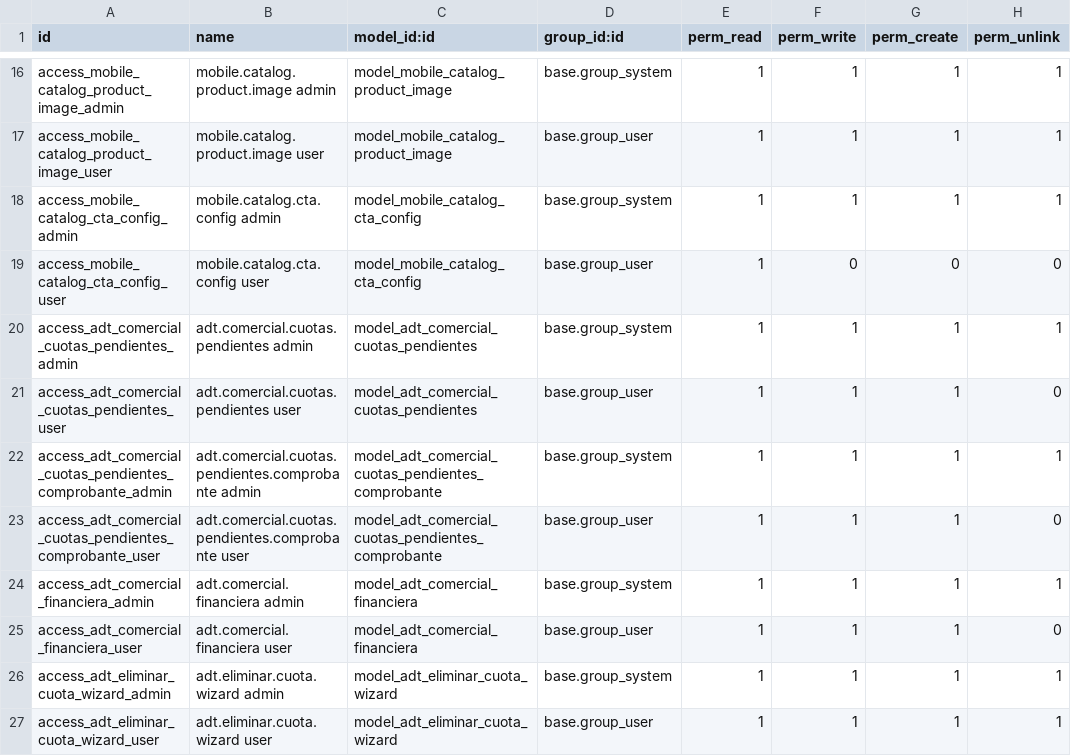
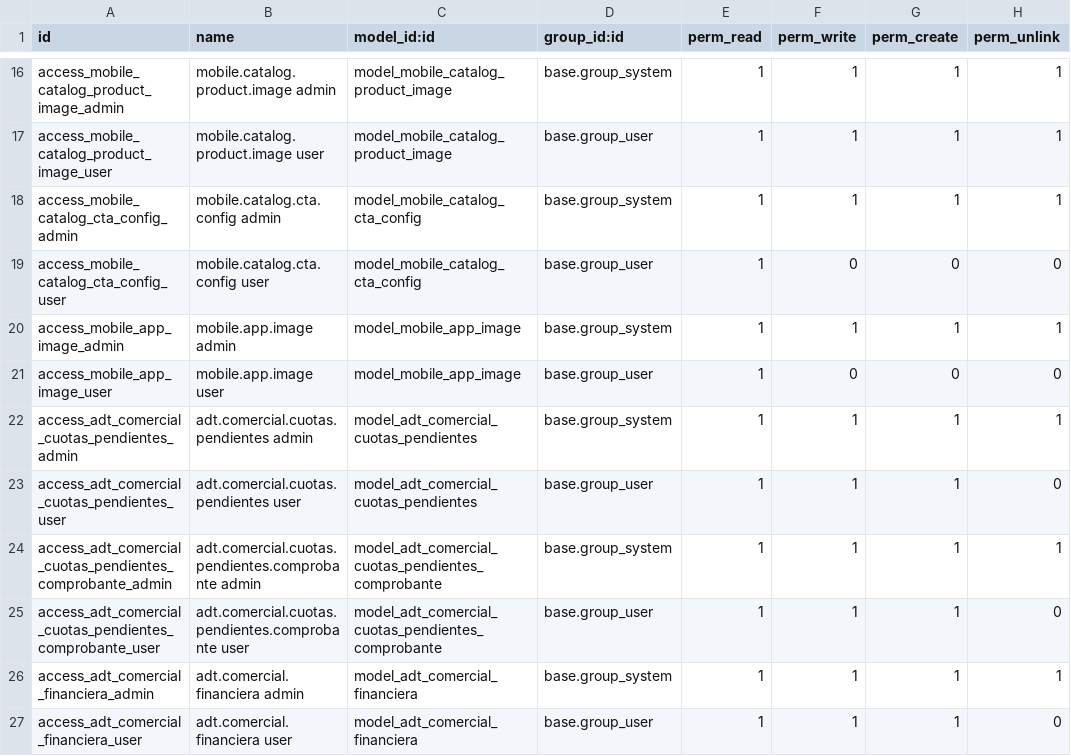
Before and after one commit to ADTdelivery/addons, a CSV file: adt_comercial/security/ir.model.access.csv, drawn as a sheet; only a part is shown, gaps mark what is left out; the shorter side is filled out with more unchanged rows; the diff names each change by its address in the sheet, - before the commit and + after, or states it on an @@ line.

```diff
--- a/adt_comercial/security/ir.model.access.csv
+++ b/adt_comercial/security/ir.model.access.csv
+row 20: access_mobile_app_image_admin | mobile.app.image admin | model_mobile_app_image | base.group_system | 1 | 1 | 1 | 1
+row 21: access_mobile_app_image_user | mobile.app.image user | model_mobile_app_image | base.group_user | 1 | 0 | 0 | 0
```
Also changed, not shown: 6 other files.
